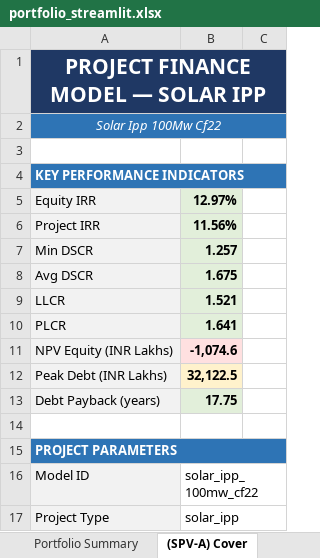
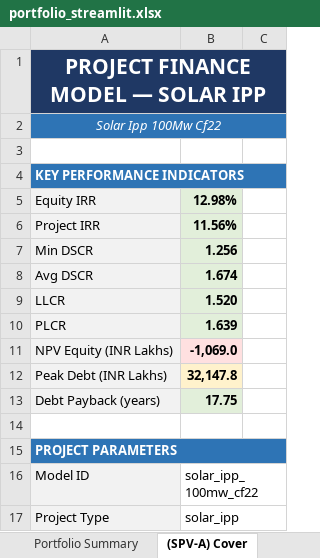
Before and after one commit to aamall00/solar_ipp_model, an Excel workbook: output/portfolio_streamlit.xlsx, sheet (SPV-A) Cover, drawn as a sheet; only a part is shown; values as stored, in another font and other column widths than the file's, no borders; the diff names each change by its address in the sheet, - before the commit and + after, or states it on an @@ line.

```diff
--- a/output/portfolio_streamlit.xlsx (sheet (SPV-A) Cover)
+++ b/output/portfolio_streamlit.xlsx (sheet (SPV-A) Cover)
-B5: 12.97%
+B5: 12.98%
-B7: 1.257
+B7: 1.256
-B8: 1.675
+B8: 1.674
-B9: 1.521
+B9: 1.520
-B10: 1.641
+B10: 1.639
-B11: -1,074.6
+B11: -1,069.0
-B12: 32,122.5
+B12: 32,147.8
```
Also changed, not shown: sheet (SPV-A) Audit Trail, sheet (SPV-B) Audit Trail, sheet (SPV-A) Project Model, sheet (SPV-B) Project Model, sheet Portfolio Summary, sheet (SPV-B) Cover, 3 other files.
